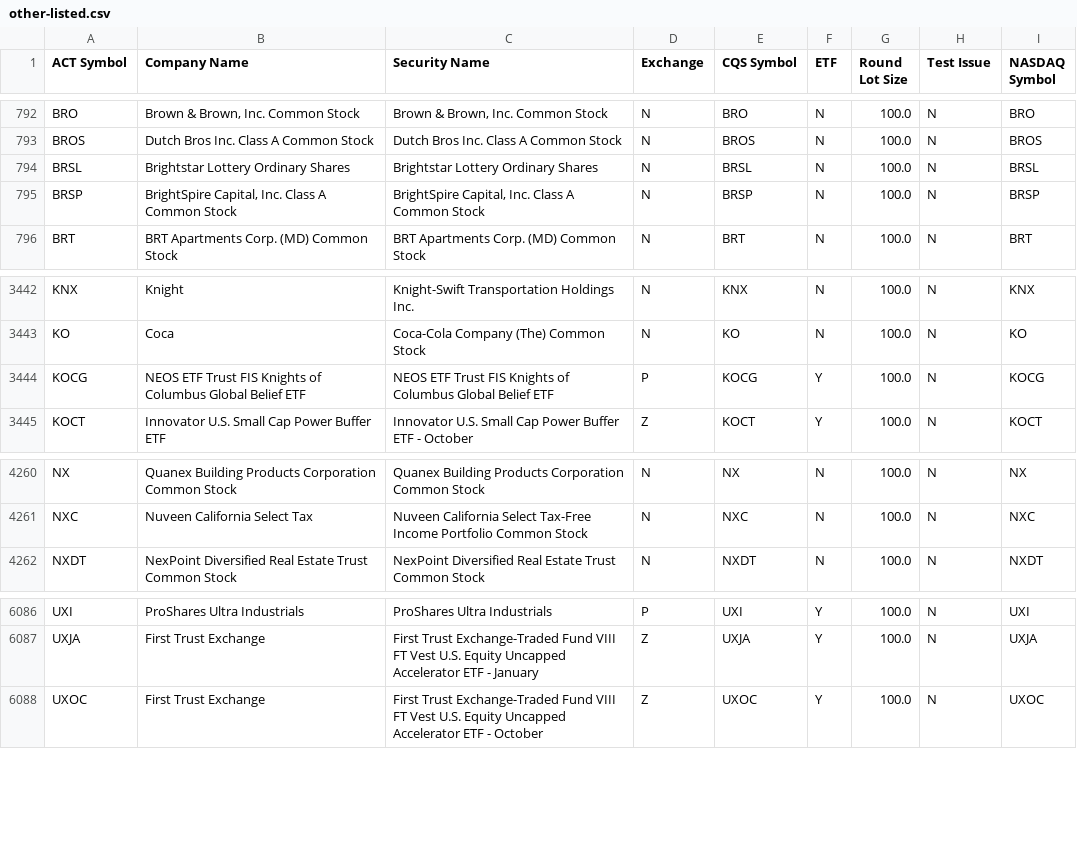
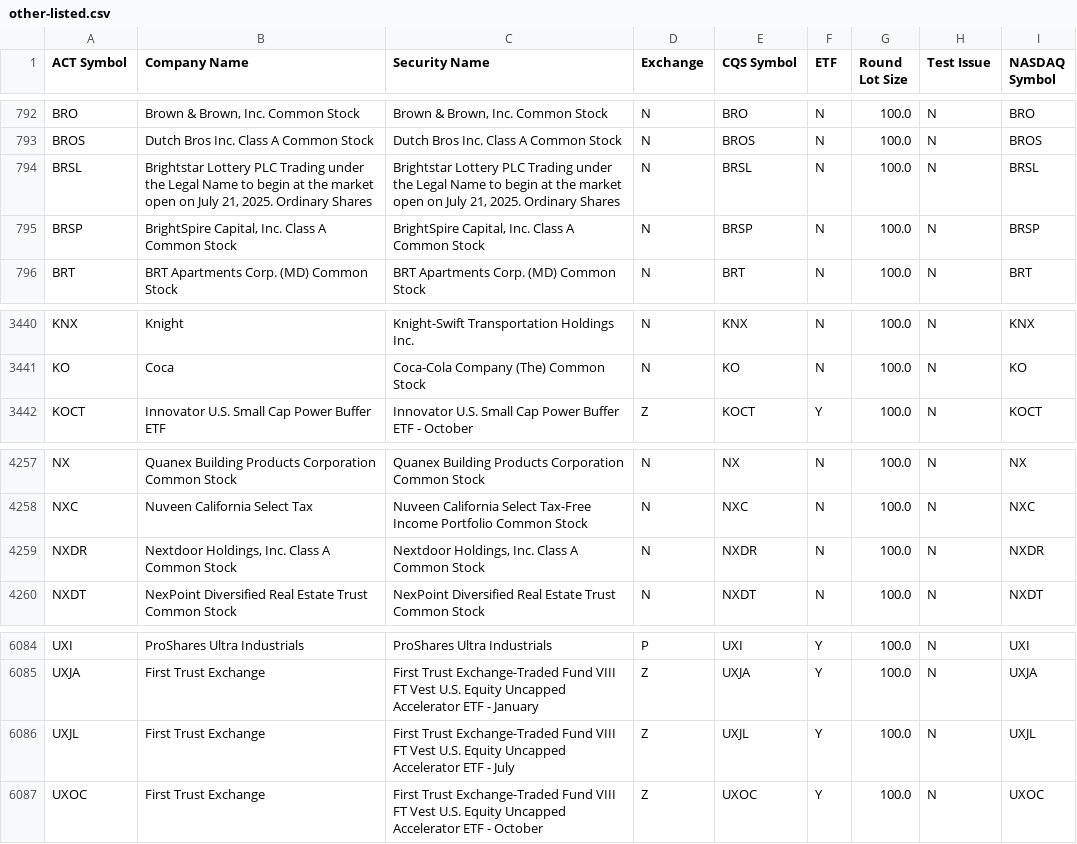
Before and after one commit to datasets/nyse-other-listings, a CSV file: data/other-listed.csv, drawn as a sheet; only a part is shown, gaps mark what is left out; the diff covers the shown part only.

```diff
--- a/data/other-listed.csv
+++ b/data/other-listed.csv
@@ -793,3 +793,3 @@ BRO,"Brown & Brown, Inc. Common Stock","Brown & Brown, Inc. Common Stock",N,BRO,
 BROS,Dutch Bros Inc. Class A Common Stock,Dutch Bros Inc. Class A Common Stock,N,BROS,N,100.0,N,BROS
-BRSL,Brightstar Lottery Ordinary Shares,Brightstar Lottery Ordinary Shares,N,BRSL,N,100.0,N,BRSL
+BRSL,"Brightstar Lottery PLC Trading under the Legal Name to begin at the market open on July 21, 2025. Ordinary Shares","Brightstar Lottery PLC Trading under the Legal Name to begin at the market open on July 21, 2025. Ordinary Shares",N,BRSL,N,100.0,N,BRSL
 BRSP,"BrightSpire Capital, Inc. Class A Common Stock","BrightSpire Capital, Inc. Class A Common Stock",N,BRSP,N,100.0,N,BRSP
@@ -3443,3 +3441,2 @@ KNX,Knight,Knight-Swift Transportation Holdings Inc.,N,KNX,N,100.0,N,KNX
 KO,Coca,Coca-Cola Company (The) Common Stock,N,KO,N,100.0,N,KO
-KOCG,NEOS ETF Trust FIS Knights of Columbus Global Belief ETF,NEOS ETF Trust FIS Knights of Columbus Global Belief ETF,P,KOCG,Y,100.0,N,KOCG
 KOCT,Innovator U.S. Small Cap Power Buffer ETF ,Innovator U.S. Small Cap Power Buffer ETF - October,Z,KOCT,Y,100.0,N,KOCT
@@ -4261,2 +4258,3 @@ NX,Quanex Building Products Corporation Common Stock,Quanex Building Products Co
 NXC,Nuveen California Select Tax,Nuveen California Select Tax-Free Income Portfolio Common Stock,N,NXC,N,100.0,N,NXC
+NXDR,"Nextdoor Holdings, Inc. Class A Common Stock","Nextdoor Holdings, Inc. Class A Common Stock",N,NXDR,N,100.0,N,NXDR
 NXDT,NexPoint Diversified Real Estate Trust Common Stock,NexPoint Diversified Real Estate Trust Common Stock,N,NXDT,N,100.0,N,NXDT
@@ -6087,2 +6085,3 @@ UXI,ProShares Ultra Industrials,ProShares Ultra Industrials,P,UXI,Y,100.0,N,UXI
 UXJA,First Trust Exchange,First Trust Exchange-Traded Fund VIII FT Vest U.S. Equity Uncapped Accelerator ETF - January,Z,UXJA,Y,100.0,N,UXJA
+UXJL,First Trust Exchange,First Trust Exchange-Traded Fund VIII FT Vest U.S. Equity Uncapped Accelerator ETF - July,Z,UXJL,Y,100.0,N,UXJL
 UXOC,First Trust Exchange,First Trust Exchange-Traded Fund VIII FT Vest U.S. Equity Uncapped Accelerator ETF - October,Z,UXOC,Y,100.0,N,UXOC
```
Also changed, not shown: 2 added rows and 4 removed rows elsewhere in this file, data/nyse-listed.csv.
